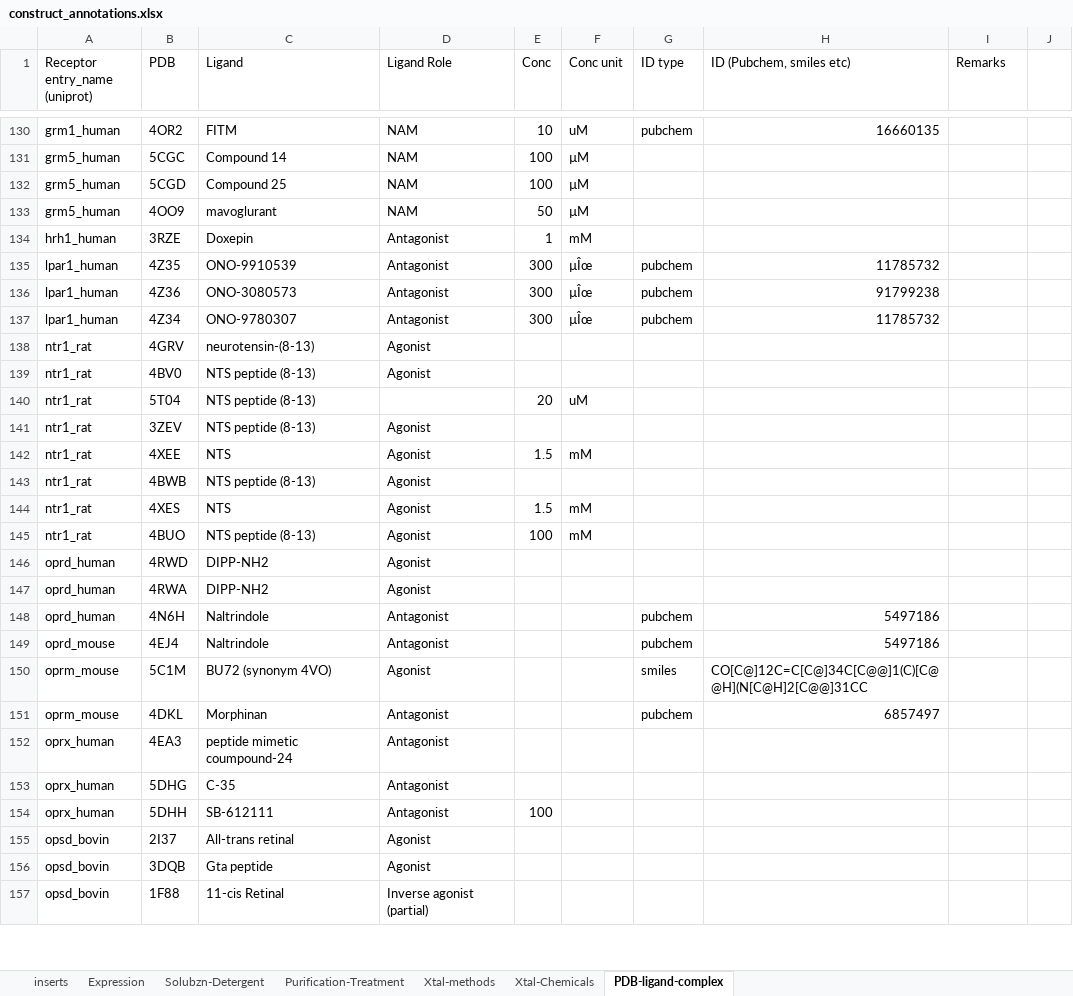
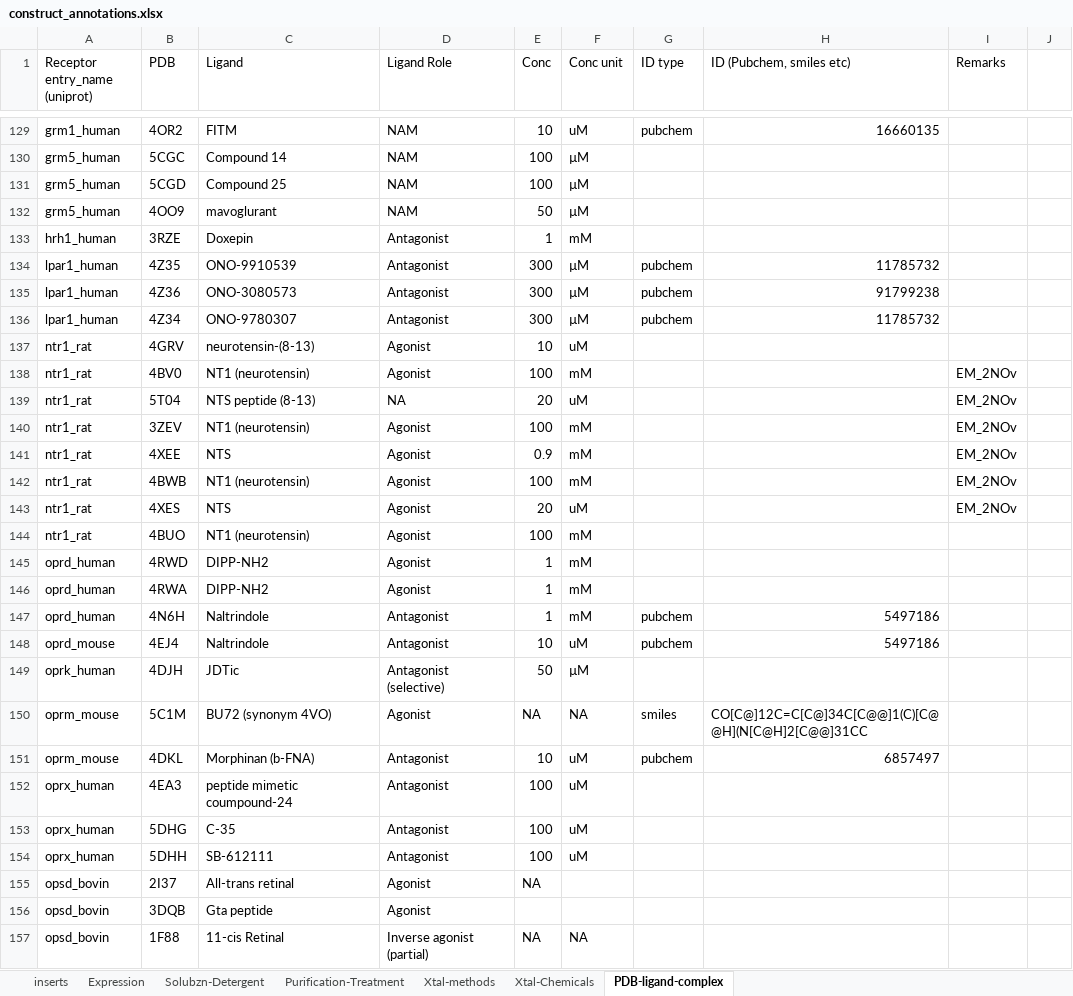
Before and after one commit to protwis/gpcrdb_data, an Excel workbook: structure_data/construct_data/construct_annotations.xlsx, sheet PDB-ligand-complex, drawn as a sheet; only a part is shown, gaps mark what is left out; values as stored, in another font and other column widths than the file's, no cell formats; addresses are those after the commit; the diff covers the shown part only; the diff names each change by its address in the sheet, - before the commit and + after, or states it on an @@ line.

```diff
--- a/structure_data/construct_data/construct_annotations.xlsx (sheet PDB-ligand-complex)
+++ b/structure_data/construct_data/construct_annotations.xlsx (sheet PDB-ligand-complex)
-F134:F136 (Conc unit): µÎœ
+F134:F136 (Conc unit): µM
-E137 (Conc): (empty)
+E137 (Conc): 10
-F137 (Conc unit): (empty)
+F137 (Conc unit): uM
-C138 (Ligand): NTS peptide (8-13)
+C138 (Ligand): NT1 (neurotensin)
-E138 (Conc): (empty)
+E138 (Conc): 100
-F138 (Conc unit): (empty)
+F138 (Conc unit): mM
-I138:I143 (Remarks): (empty)
+I138:I143 (Remarks): EM_2NOv
-D139 (Ligand Role): (empty)
+D139 (Ligand Role): NA
-C140 (Ligand): NTS peptide (8-13)
+C140 (Ligand): NT1 (neurotensin)
-E140 (Conc): (empty)
+E140 (Conc): 100
-F140 (Conc unit): (empty)
+F140 (Conc unit): mM
-E141 (Conc): 1.5
+E141 (Conc): 0.9
-C142 (Ligand): NTS peptide (8-13)
+C142 (Ligand): NT1 (neurotensin)
-E142 (Conc): (empty)
+E142 (Conc): 100
-F142 (Conc unit): (empty)
+F142 (Conc unit): mM
-E143 (Conc): 1.5
+E143 (Conc): 20
-F143 (Conc unit): mM
+F143 (Conc unit): uM
-C144 (Ligand): NTS peptide (8-13)
+C144 (Ligand): NT1 (neurotensin)
-E145:E147 (Conc): (empty)
+E145:E147 (Conc): 1
-F145:F147 (Conc unit): (empty)
+F145:F147 (Conc unit): mM
-E148 (Conc): (empty)
+E148 (Conc): 10
-F148 (Conc unit): (empty)
+F148 (Conc unit): uM
+row 149: oprk_human | 4DJH | JDTic | Antagonist (selective) | 50 | µM
-E150 (Conc): (empty)
+E150 (Conc): NA
-F150 (Conc unit): (empty)
+F150 (Conc unit): NA
-C151 (Ligand): Morphinan
+C151 (Ligand): Morphinan (b-FNA)
-E151 (Conc): (empty)
+E151 (Conc): 10
-F151:F154 (Conc unit): (empty)
+F151:F154 (Conc unit): uM
-E152:E153 (Conc): (empty)
+E152:E153 (Conc): 100
-E155 (Conc): (empty)
+E155 (Conc): NA
-E157 (Conc): (empty)
+E157 (Conc): NA
-F157 (Conc unit): (empty)
+F157 (Conc unit): NA
```
Also changed, not shown: 9 added rows, 2 removed rows and 259 edited cells elsewhere in this sheet, sheet Xtal-Chemicals, sheet Solubzn-Detergent, sheet inserts, sheet Purification-Treatment, sheet Xtal-methods, sheet Expression, cell formats.
